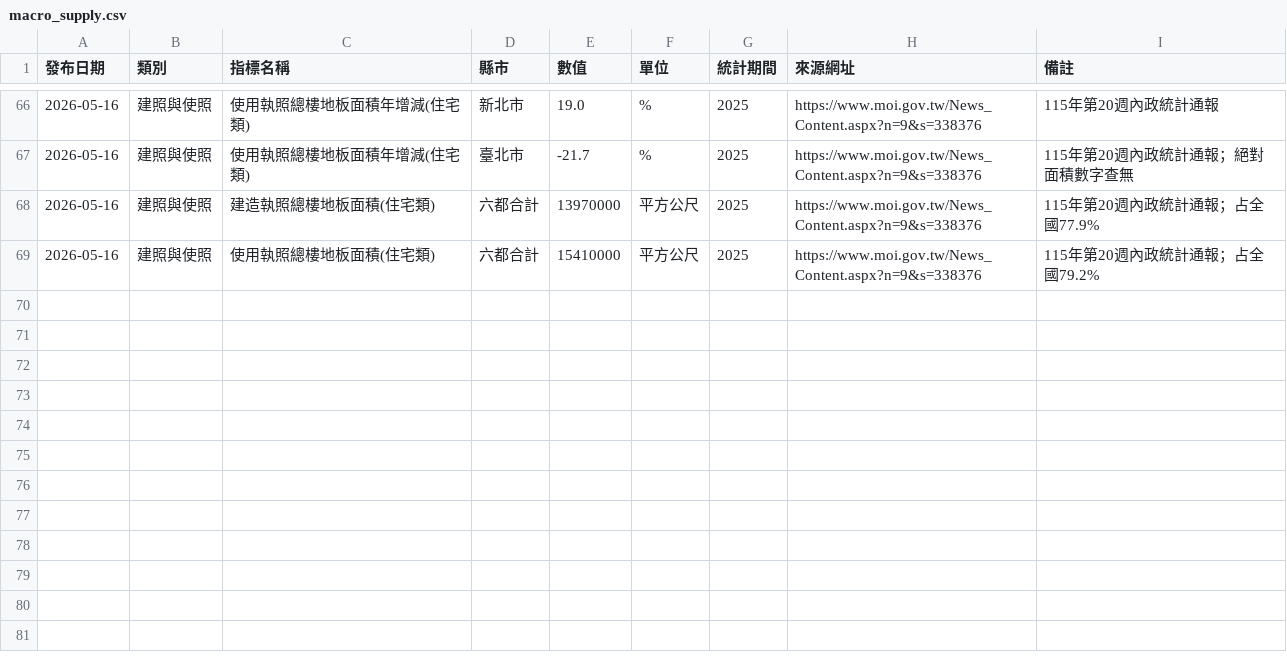
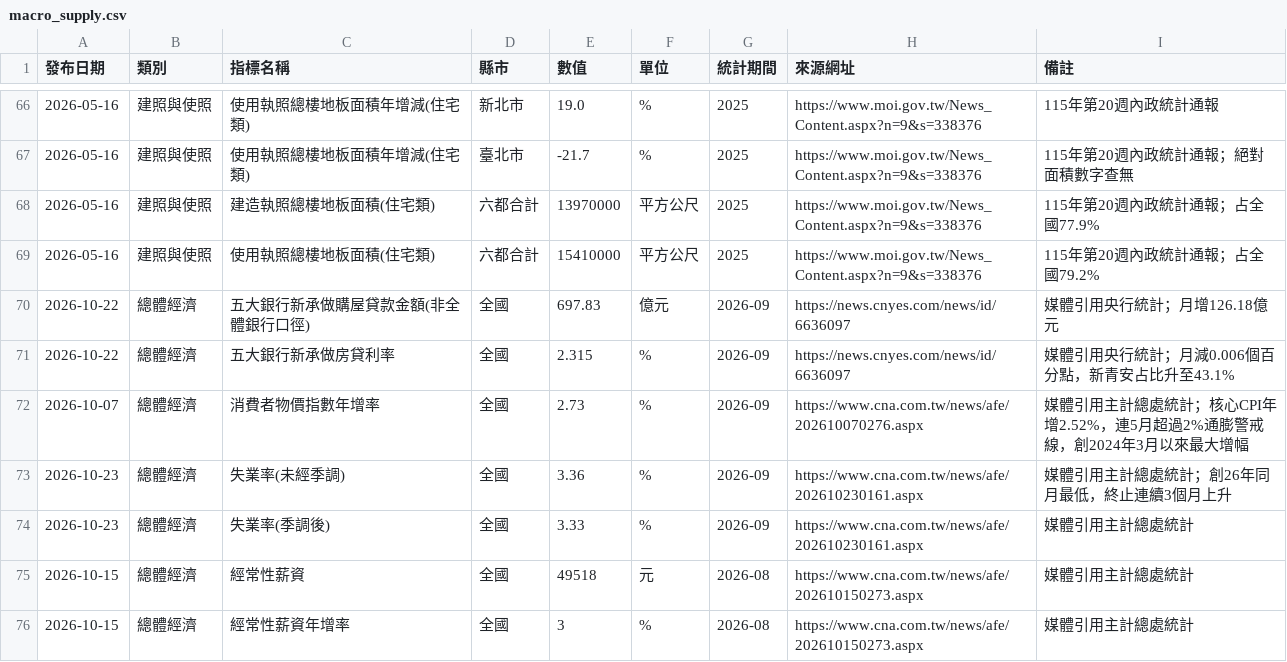
Before and after one commit to kit169378/taiwan-real-estate-tracker, a CSV file: data/macro_supply.csv, drawn as a sheet; only a part is shown, gaps mark what is left out.

```diff
--- a/data/macro_supply.csv
+++ b/data/macro_supply.csv
@@ -69 +69,8 @@
 2026-05-16,建照與使照,使用執照總樓地板面積(住宅類),六都合計,15410000,平方公尺,2025,https://www.moi.gov.tw/News_Content.aspx?n=9&s=338376,115年第20週內政統計通報；占全國79.2%
+2026-10-22,總體經濟,五大銀行新承做購屋貸款金額(非全體銀行口徑),全國,697.83,億元,2026-09,https://news.cnyes.com/news/id/6636097,媒體引用央行統計；月增126.18億元
+2026-10-22,總體經濟,五大銀行新承做房貸利率,全國,2.315,%,2026-09,https://news.cnyes.com/news/id/6636097,媒體引用央行統計；月減0.006個百分點，新青安占比升至43.1%
+2026-10-07,總體經濟,消費者物價指數年增率,全國,2.73,%,2026-09,https://www.cna.com.tw/news/afe/202610070276.aspx,媒體引用主計總處統計；核心CPI年增2.52%，連5月超過2%通膨警戒線，創2024年3月以來最大增幅
+2026-10-23,總體經濟,失業率(未經季調),全國,3.36,%,2026-09,https://www.cna.com.tw/news/afe/202610230161.aspx,媒體引用主計總處統計；創26年同月最低，終止連續3個月上升
+2026-10-23,總體經濟,失業率(季調後),全國,3.33,%,2026-09,https://www.cna.com.tw/news/afe/202610230161.aspx,媒體引用主計總處統計
+2026-10-15,總體經濟,經常性薪資,全國,49518,元,2026-08,https://www.cna.com.tw/news/afe/202610150273.aspx,媒體引用主計總處統計
+2026-10-15,總體經濟,經常性薪資年增率,全國,3,%,2026-08,https://www.cna.com.tw/news/afe/202610150273.aspx,媒體引用主計總處統計
```
Also changed, not shown: 1 other file.
